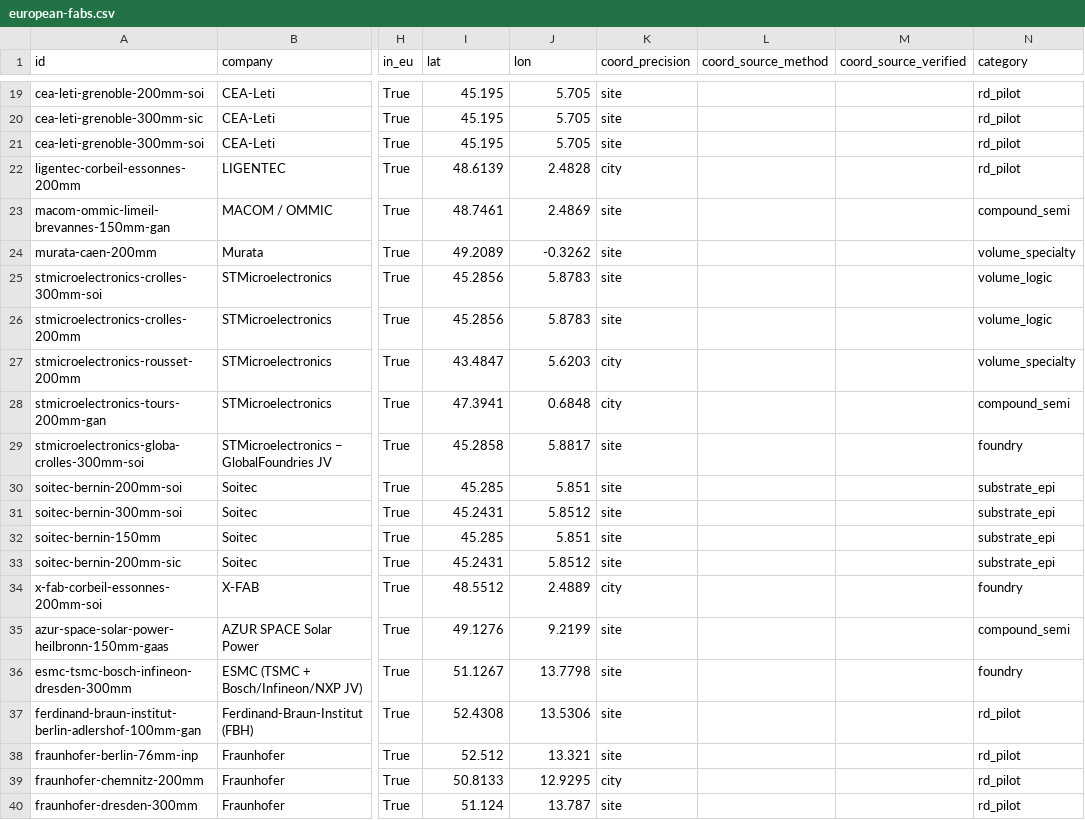
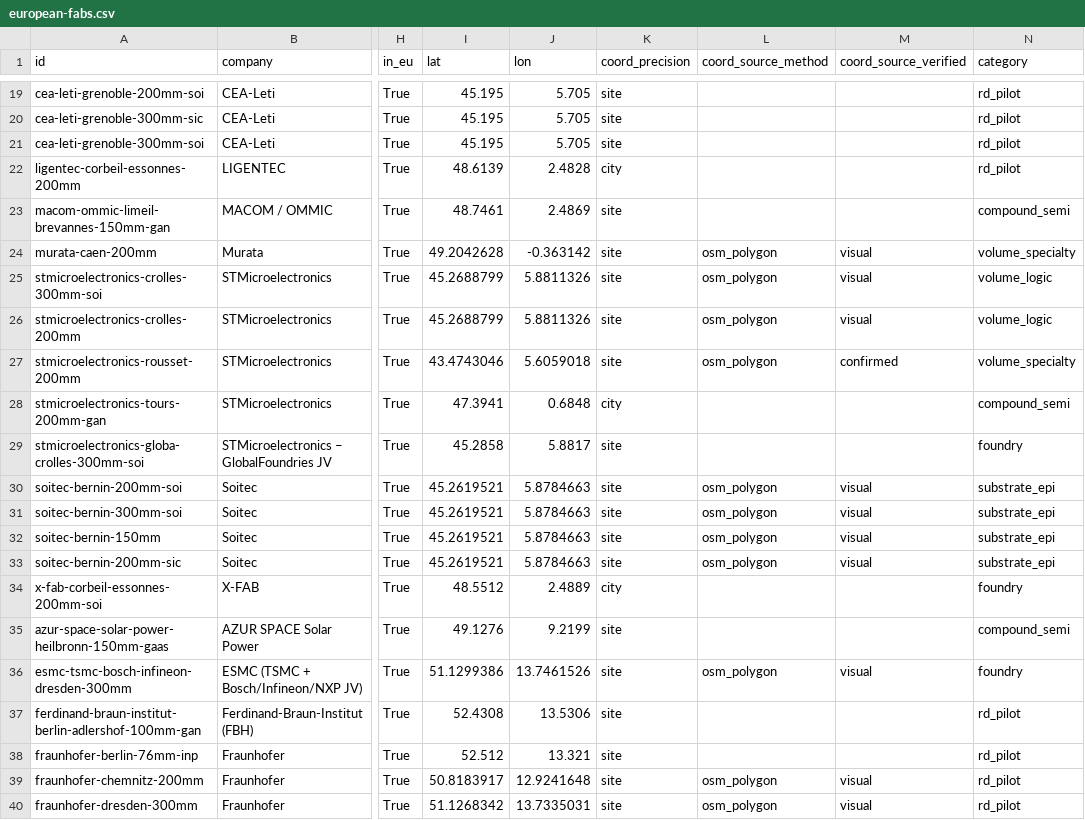
Before and after one commit to RichardStahl99/european-semiconductor-atlas, a CSV file: data/european-fabs.csv, drawn as a sheet; only a part is shown, gaps mark what is left out; the diff covers the shown part only; the diff names each change by its address in the sheet, - before the commit and + after, or states it on an @@ line.

```diff
--- a/data/european-fabs.csv
+++ b/data/european-fabs.csv
-I24 (lat): 49.2089
+I24 (lat): 49.2042628
-J24 (lon): -0.3262
+J24 (lon): -0.363142
-L24:L27 (coord_source_method): (empty)
+L24:L27 (coord_source_method): osm_polygon
-M24:M26 (coord_source_verified): (empty)
+M24:M26 (coord_source_verified): visual
-I25:I26 (lat): 45.2856
+I25:I26 (lat): 45.2688799
-J25:J26 (lon): 5.8783
+J25:J26 (lon): 5.8811326
-I27 (lat): 43.4847
+I27 (lat): 43.4743046
-J27 (lon): 5.6203
+J27 (lon): 5.6059018
-K27 (coord_precision): city
+K27 (coord_precision): site
-M27 (coord_source_verified): (empty)
+M27 (coord_source_verified): confirmed
-I30 (lat): 45.285
+I30 (lat): 45.2619521
-J30 (lon): 5.851
+J30 (lon): 5.8784663
-L30:L33 (coord_source_method): (empty)
+L30:L33 (coord_source_method): osm_polygon
-M30:M33 (coord_source_verified): (empty)
+M30:M33 (coord_source_verified): visual
-I31 (lat): 45.2431
+I31 (lat): 45.2619521
-J31 (lon): 5.8512
+J31 (lon): 5.8784663
-I32 (lat): 45.285
+I32 (lat): 45.2619521
-J32 (lon): 5.851
+J32 (lon): 5.8784663
-I33 (lat): 45.2431
+I33 (lat): 45.2619521
-J33 (lon): 5.8512
+J33 (lon): 5.8784663
-I36 (lat): 51.1267
+I36 (lat): 51.1299386
-J36 (lon): 13.7798
+J36 (lon): 13.7461526
-L36 (coord_source_method): (empty)
+L36 (coord_source_method): osm_polygon
-M36 (coord_source_verified): (empty)
+M36 (coord_source_verified): visual
-I39 (lat): 50.8133
+I39 (lat): 50.8183917
-J39 (lon): 12.9295
+J39 (lon): 12.9241648
-K39 (coord_precision): city
+K39 (coord_precision): site
-L39:L40 (coord_source_method): (empty)
+L39:L40 (coord_source_method): osm_polygon
-M39:M40 (coord_source_verified): (empty)
+M39:M40 (coord_source_verified): visual
-I40 (lat): 51.124
+I40 (lat): 51.1268342
-J40 (lon): 13.787
+J40 (lon): 13.7335031
```
Also changed, not shown: 134 edited cells elsewhere in this file, 4 other files.
